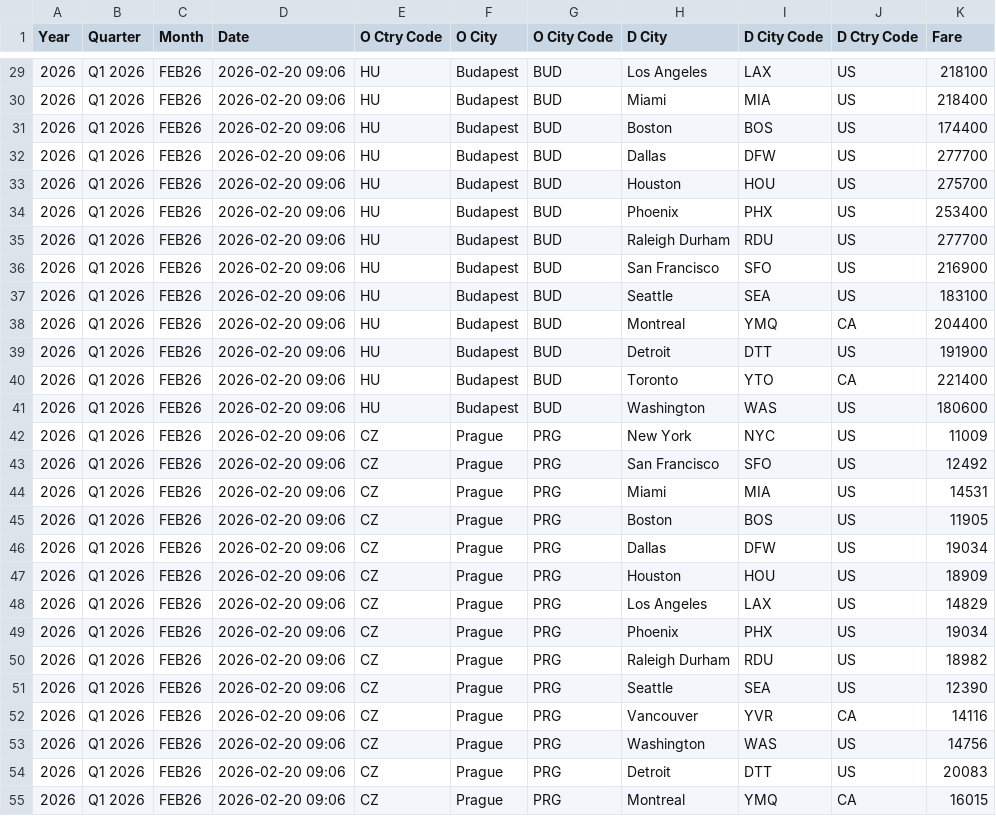
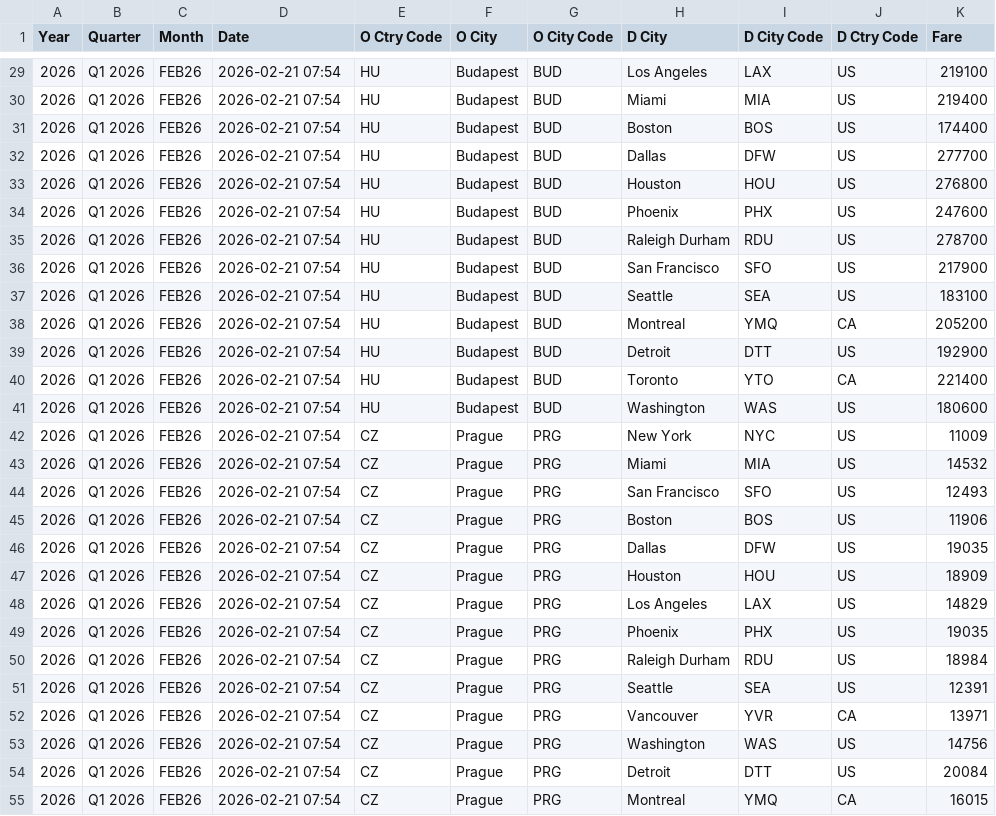
Before and after one commit to ZTADJ/SKT-PROMO, a CSV file: promos.csv, drawn as a sheet; only a part is shown, gaps mark what is left out; the diff covers the shown part only.

```diff
--- a/promos.csv
+++ b/promos.csv
@@ -29,27 +29,27 @@ Year,Quarter,Month,Date,O Ctry Code,O City,O City Code,D City,D City Code,D Ctry
-2026,Q1 2026,FEB26,2026-02-20 09:06,HU,Budapest,BUD,Los Angeles,LAX,US,218100
-2026,Q1 2026,FEB26,2026-02-20 09:06,HU,Budapest,BUD,Miami,MIA,US,218400
-2026,Q1 2026,FEB26,2026-02-20 09:06,HU,Budapest,BUD,Boston,BOS,US,174400
-2026,Q1 2026,FEB26,2026-02-20 09:06,HU,Budapest,BUD,Dallas,DFW,US,277700
-2026,Q1 2026,FEB26,2026-02-20 09:06,HU,Budapest,BUD,Houston,HOU,US,275700
-2026,Q1 2026,FEB26,2026-02-20 09:06,HU,Budapest,BUD,Phoenix,PHX,US,253400
-2026,Q1 2026,FEB26,2026-02-20 09:06,HU,Budapest,BUD,Raleigh Durham,RDU,US,277700
-2026,Q1 2026,FEB26,2026-02-20 09:06,HU,Budapest,BUD,San Francisco,SFO,US,216900
-2026,Q1 2026,FEB26,2026-02-20 09:06,HU,Budapest,BUD,Seattle,SEA,US,183100
-2026,Q1 2026,FEB26,2026-02-20 09:06,HU,Budapest,BUD,Montreal,YMQ,CA,204400
-2026,Q1 2026,FEB26,2026-02-20 09:06,HU,Budapest,BUD,Detroit,DTT,US,191900
-2026,Q1 2026,FEB26,2026-02-20 09:06,HU,Budapest,BUD,Toronto,YTO,CA,221400
-2026,Q1 2026,FEB26,2026-02-20 09:06,HU,Budapest,BUD,Washington,WAS,US,180600
-2026,Q1 2026,FEB26,2026-02-20 09:06,CZ,Prague,PRG,New York,NYC,US,11009
-2026,Q1 2026,FEB26,2026-02-20 09:06,CZ,Prague,PRG,San Francisco,SFO,US,12492
-2026,Q1 2026,FEB26,2026-02-20 09:06,CZ,Prague,PRG,Miami,MIA,US,14531
-2026,Q1 2026,FEB26,2026-02-20 09:06,CZ,Prague,PRG,Boston,BOS,US,11905
-2026,Q1 2026,FEB26,2026-02-20 09:06,CZ,Prague,PRG,Dallas,DFW,US,19034
-2026,Q1 2026,FEB26,2026-02-20 09:06,CZ,Prague,PRG,Houston,HOU,US,18909
-2026,Q1 2026,FEB26,2026-02-20 09:06,CZ,Prague,PRG,Los Angeles,LAX,US,14829
-2026,Q1 2026,FEB26,2026-02-20 09:06,CZ,Prague,PRG,Phoenix,PHX,US,19034
-2026,Q1 2026,FEB26,2026-02-20 09:06,CZ,Prague,PRG,Raleigh Durham,RDU,US,18982
-2026,Q1 2026,FEB26,2026-02-20 09:06,CZ,Prague,PRG,Seattle,SEA,US,12390
-2026,Q1 2026,FEB26,2026-02-20 09:06,CZ,Prague,PRG,Vancouver,YVR,CA,14116
-2026,Q1 2026,FEB26,2026-02-20 09:06,CZ,Prague,PRG,Washington,WAS,US,14756
-2026,Q1 2026,FEB26,2026-02-20 09:06,CZ,Prague,PRG,Detroit,DTT,US,20083
-2026,Q1 2026,FEB26,2026-02-20 09:06,CZ,Prague,PRG,Montreal,YMQ,CA,16015
+2026,Q1 2026,FEB26,2026-02-21 07:54,HU,Budapest,BUD,Los Angeles,LAX,US,219100
+2026,Q1 2026,FEB26,2026-02-21 07:54,HU,Budapest,BUD,Miami,MIA,US,219400
+2026,Q1 2026,FEB26,2026-02-21 07:54,HU,Budapest,BUD,Boston,BOS,US,174400
+2026,Q1 2026,FEB26,2026-02-21 07:54,HU,Budapest,BUD,Dallas,DFW,US,277700
+2026,Q1 2026,FEB26,2026-02-21 07:54,HU,Budapest,BUD,Houston,HOU,US,276800
+2026,Q1 2026,FEB26,2026-02-21 07:54,HU,Budapest,BUD,Phoenix,PHX,US,247600
+2026,Q1 2026,FEB26,2026-02-21 07:54,HU,Budapest,BUD,Raleigh Durham,RDU,US,278700
+2026,Q1 2026,FEB26,2026-02-21 07:54,HU,Budapest,BUD,San Francisco,SFO,US,217900
+2026,Q1 2026,FEB26,2026-02-21 07:54,HU,Budapest,BUD,Seattle,SEA,US,183100
+2026,Q1 2026,FEB26,2026-02-21 07:54,HU,Budapest,BUD,Montreal,YMQ,CA,205200
+2026,Q1 2026,FEB26,2026-02-21 07:54,HU,Budapest,BUD,Detroit,DTT,US,192900
+2026,Q1 2026,FEB26,2026-02-21 07:54,HU,Budapest,BUD,Toronto,YTO,CA,221400
+2026,Q1 2026,FEB26,2026-02-21 07:54,HU,Budapest,BUD,Washington,WAS,US,180600
+2026,Q1 2026,FEB26,2026-02-21 07:54,CZ,Prague,PRG,New York,NYC,US,11009
+2026,Q1 2026,FEB26,2026-02-21 07:54,CZ,Prague,PRG,Miami,MIA,US,14532
+2026,Q1 2026,FEB26,2026-02-21 07:54,CZ,Prague,PRG,San Francisco,SFO,US,12493
+2026,Q1 2026,FEB26,2026-02-21 07:54,CZ,Prague,PRG,Boston,BOS,US,11906
+2026,Q1 2026,FEB26,2026-02-21 07:54,CZ,Prague,PRG,Dallas,DFW,US,19035
+2026,Q1 2026,FEB26,2026-02-21 07:54,CZ,Prague,PRG,Houston,HOU,US,18909
+2026,Q1 2026,FEB26,2026-02-21 07:54,CZ,Prague,PRG,Los Angeles,LAX,US,14829
+2026,Q1 2026,FEB26,2026-02-21 07:54,CZ,Prague,PRG,Phoenix,PHX,US,19035
+2026,Q1 2026,FEB26,2026-02-21 07:54,CZ,Prague,PRG,Raleigh Durham,RDU,US,18984
+2026,Q1 2026,FEB26,2026-02-21 07:54,CZ,Prague,PRG,Seattle,SEA,US,12391
+2026,Q1 2026,FEB26,2026-02-21 07:54,CZ,Prague,PRG,Vancouver,YVR,CA,13971
+2026,Q1 2026,FEB26,2026-02-21 07:54,CZ,Prague,PRG,Washington,WAS,US,14756
+2026,Q1 2026,FEB26,2026-02-21 07:54,CZ,Prague,PRG,Detroit,DTT,US,20084
+2026,Q1 2026,FEB26,2026-02-21 07:54,CZ,Prague,PRG,Montreal,YMQ,CA,16015
```
Also changed, not shown: 114 edited cells elsewhere in this file.
